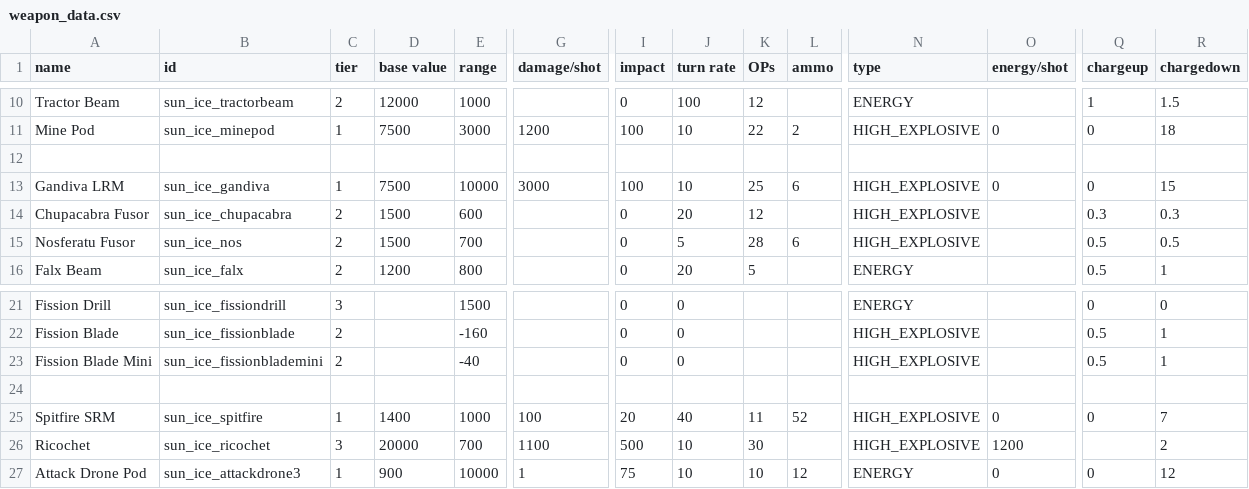
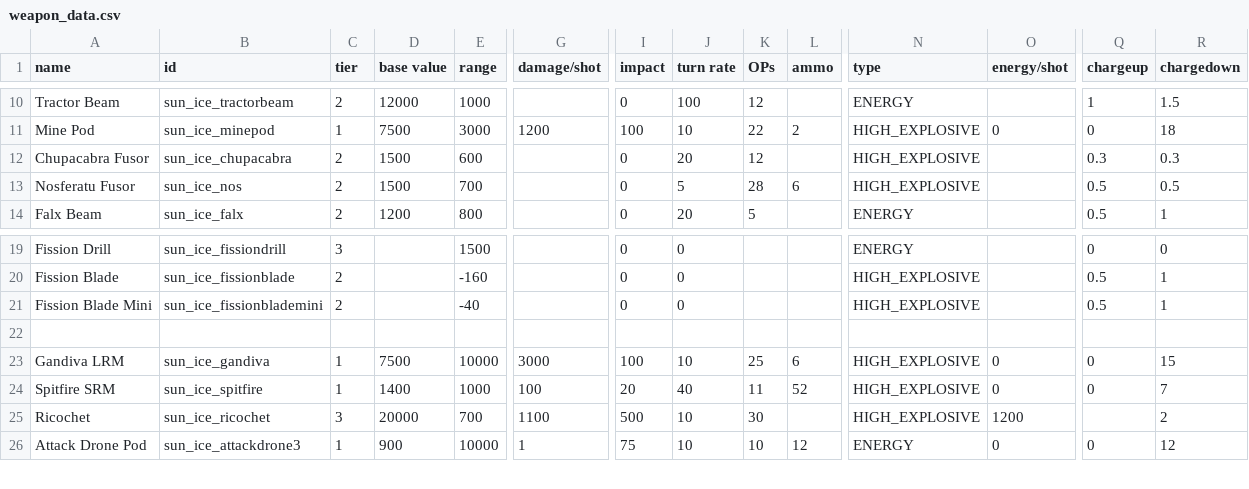
Before and after one commit to NateNBJ/IdoneusCitadelExiles, a CSV file: data/weapons/weapon_data.csv, drawn as a sheet; only a part is shown, gaps mark what is left out; removed rows and columns are numbered as before the commit, all else as after; rows hold the shown columns only; the diff names each change by its address in the sheet, - before the commit and + after, or states it on an @@ line.

Commit message:
Gandiva removed. Placeholder sprites set up for Nos, Chapacabra, and Falx.

```diff
--- a/data/weapons/weapon_data.csv
+++ b/data/weapons/weapon_data.csv
-row 12: (empty)
-row 13: Gandiva LRM | sun_ice_gandiva | 1 | 7500 | 10000 | 3000 | 100 | 10 | 25 | 6 | HIGH_EXPLOSIVE | 0 | 0 | 15
+row 23: Gandiva LRM | sun_ice_gandiva | 1 | 7500 | 10000 | 3000 | 100 | 10 | 25 | 6 | HIGH_EXPLOSIVE | 0 | 0 | 15
```
Also changed, not shown: 7 other files.
